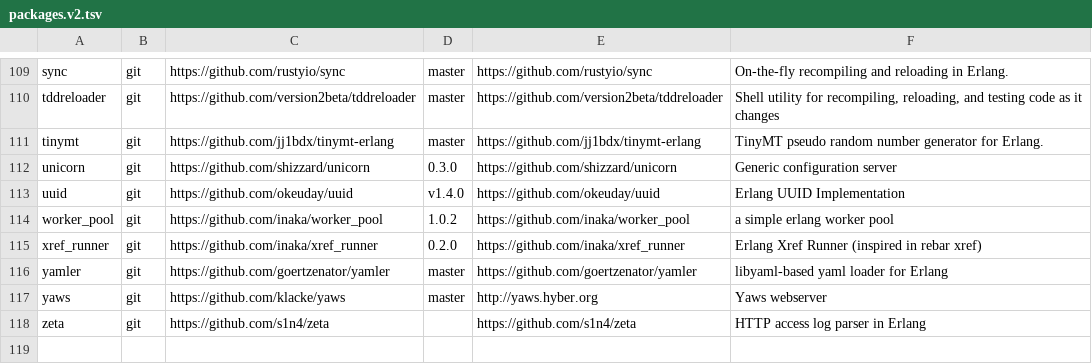
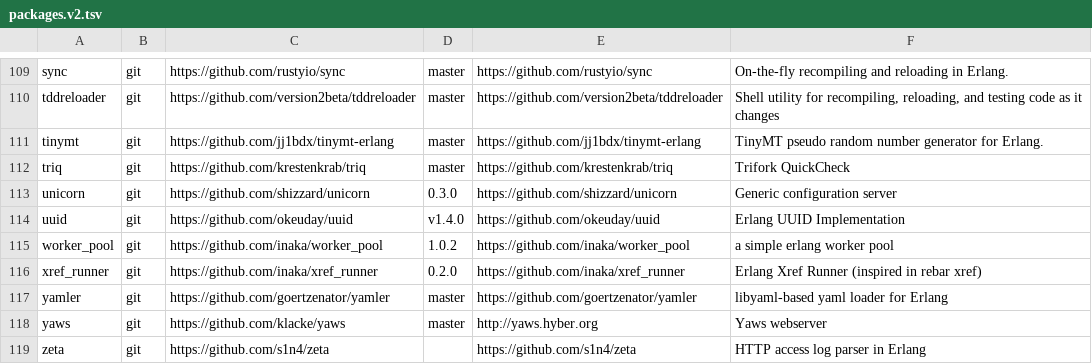
Before and after one commit to ninenines/erlang.mk, a TSV file: packages.v2.tsv, drawn as a sheet; only a part is shown, gaps mark what is left out.

Commit message:
Add package triq to the index

```diff
--- a/packages.v2.tsv
+++ b/packages.v2.tsv
@@ -111,2 +111,3 @@ tddreloader	git	https://github.com/version2beta/tddreloader	master	https://githu
 tinymt	git	https://github.com/jj1bdx/tinymt-erlang	master	https://github.com/jj1bdx/tinymt-erlang	TinyMT pseudo random number generator for Erlang.
+triq	git	https://github.com/krestenkrab/triq	master	https://github.com/krestenkrab/triq	Trifork QuickCheck
 unicorn	git	https://github.com/shizzard/unicorn	0.3.0	https://github.com/shizzard/unicorn	Generic configuration server
```
Also changed, not shown: packages.v1.tsv, 1 other file.
